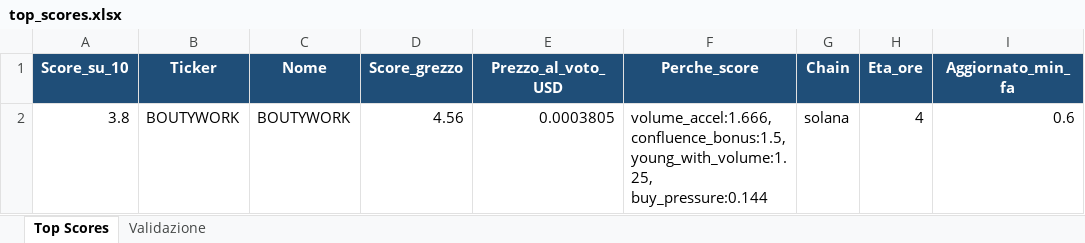
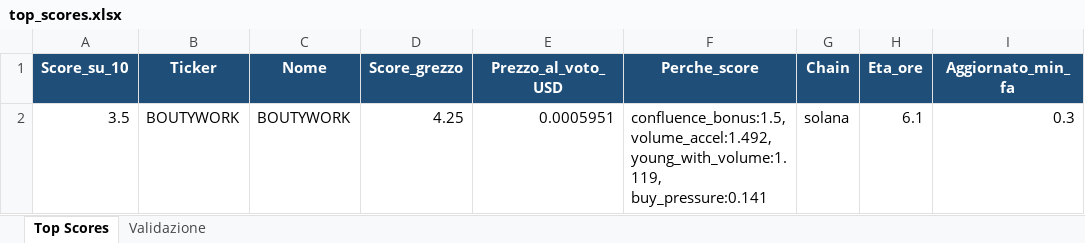
Before and after one commit to nicolostancato-web/crypto-radar, an Excel workbook: top_scores.xlsx, sheet Top Scores, drawn as a sheet; only a part is shown; values as stored, in another font and other column widths than the file's, no borders; the diff names each change by its address in the sheet, - before the commit and + after, or states it on an @@ line.

```diff
--- a/top_scores.xlsx (sheet Top Scores)
+++ b/top_scores.xlsx (sheet Top Scores)
-A2 (Score_su_10): 3.8
+A2 (Score_su_10): 3.5
-D2 (Score_grezzo): 4.56
+D2 (Score_grezzo): 4.25
-E2 (Prezzo_al_voto_USD): 0.0003805
+E2 (Prezzo_al_voto_USD): 0.0005951
-F2 (Perche_score): volume_accel:1.666, confluence_bonus:1.5, young_with_volume:1.25, buy_pressure:0.144
+F2 (Perche_score): confluence_bonus:1.5, volume_accel:1.492, young_with_volume:1.119, buy_pressure:0.141
-H2 (Eta_ore): 4
+H2 (Eta_ore): 6.1
-I2 (Aggiornato_min_fa): 0.6
+I2 (Aggiornato_min_fa): 0.3
```
Also changed, not shown: 2 other files.
